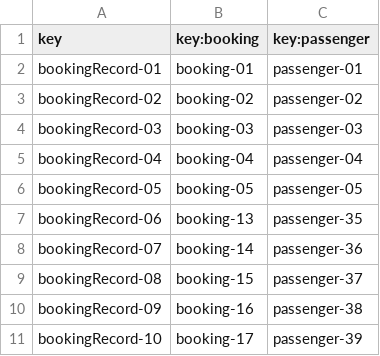
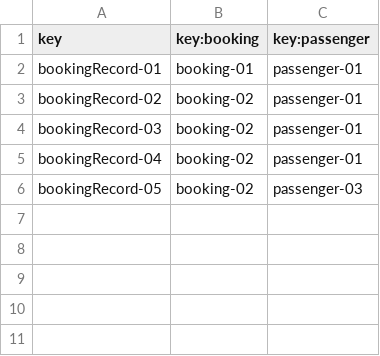
Before and after one commit to paugonpae67/Acme-ANS, a CSV file: src/main/resources/WEB-INF/data/sample/bookingRecord.csv, drawn as a sheet.

```diff
--- a/src/main/resources/WEB-INF/data/sample/bookingRecord.csv
+++ b/src/main/resources/WEB-INF/data/sample/bookingRecord.csv
@@ -2,10 +2,5 @@ key,key:booking,key:passenger
 bookingRecord-01,booking-01,passenger-01
-bookingRecord-02,booking-02,passenger-02
-bookingRecord-03,booking-03,passenger-03
-bookingRecord-04,booking-04,passenger-04
-bookingRecord-05,booking-05,passenger-05
-bookingRecord-06,booking-13,passenger-35
-bookingRecord-07,booking-14,passenger-36
-bookingRecord-08,booking-15,passenger-37
-bookingRecord-09,booking-16,passenger-38
-bookingRecord-10,booking-17,passenger-39
+bookingRecord-02,booking-02,passenger-01
+bookingRecord-03,booking-02,passenger-01
+bookingRecord-04,booking-02,passenger-01
+bookingRecord-05,booking-02,passenger-03
```
Also changed, not shown: 11 other files.
